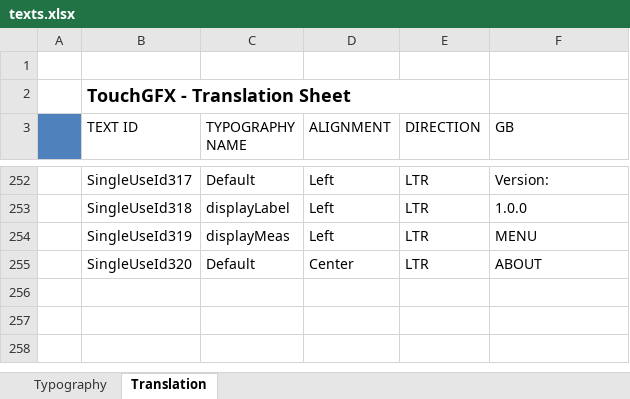
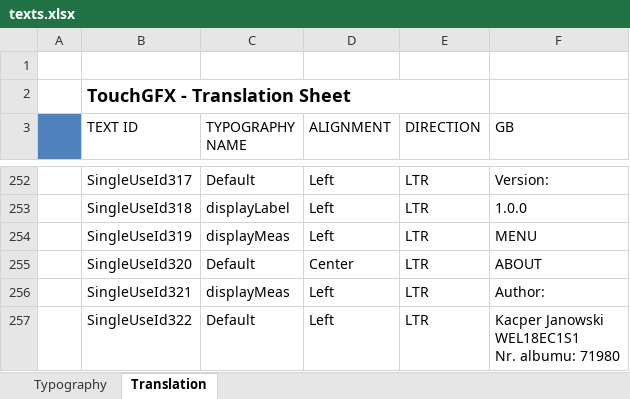
Before and after one commit to KacperJanowski98/STM32F7-TouchGFX-GUI-Time_counter, an Excel workbook: TouchGFX/assets/texts/texts.xlsx, sheet Translation, drawn as a sheet; only a part is shown, gaps mark what is left out; values as stored, in another font and other column widths than the file's, no borders; ↵ is a line break in a cell; the diff names each change by its address in the sheet, - before the commit and + after, or states it on an @@ line.

```diff
--- a/TouchGFX/assets/texts/texts.xlsx (sheet Translation)
+++ b/TouchGFX/assets/texts/texts.xlsx (sheet Translation)
+row 256:  | SingleUseId321 | displayMeas | Left | LTR | Author:
+row 257:  | SingleUseId322 | Default | Left | LTR | Kacper Janowski ↵ WEL18EC1S1 ↵ Nr. albumu: 71980
```
Also changed, not shown: 22 other files.
